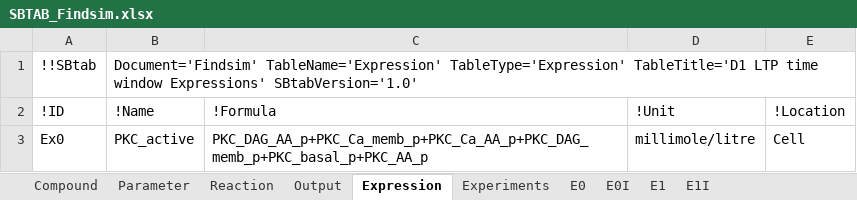
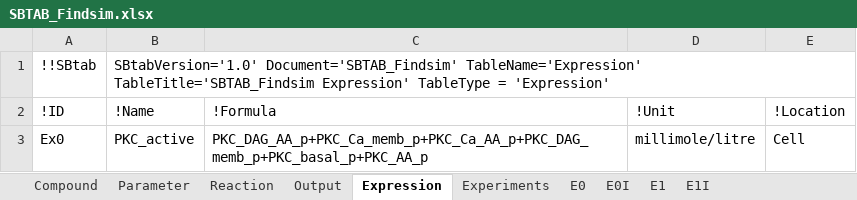
Before and after one commit to jpgsantos/Subcellular_workflow, an Excel workbook: Matlab/Model/Model_Findsim/SBTAB_Findsim.xlsx, sheet Expression, drawn as a sheet; values as stored, in another font and other column widths than the file's, no borders; the diff names each change by its address in the sheet, - before the commit and + after, or states it on an @@ line.

Commit message:
SBtab Cleaning
Harmonize SBtab Headers
Fix IDs in all sheets
Small fixes for the Findsim model
Harmonize all true and falses, they are now all an excel formula

```diff
--- a/Matlab/Model/Model_Findsim/SBTAB_Findsim.xlsx (sheet Expression)
+++ b/Matlab/Model/Model_Findsim/SBTAB_Findsim.xlsx (sheet Expression)
-B1 (!Name): Document='Findsim' TableName='Expression' TableType='Expression' TableTitle='D1 LTP time window Expressions' SBtabVersion='1.0'
+B1 (!Name): SBtabVersion='1.0' Document='SBTAB_Findsim' TableName='Expression' TableTitle='SBTAB_Findsim Expression' TableType = 'Expression'
```
Also changed, not shown: sheet Compound, sheet Parameter, sheet Reaction, sheet E1I, sheet E1, sheet Experiments, 3 more sheets, Matlab/Model/Model_Akt/SBTAB_akt_Original_Paper.xlsx, 47 other files.
